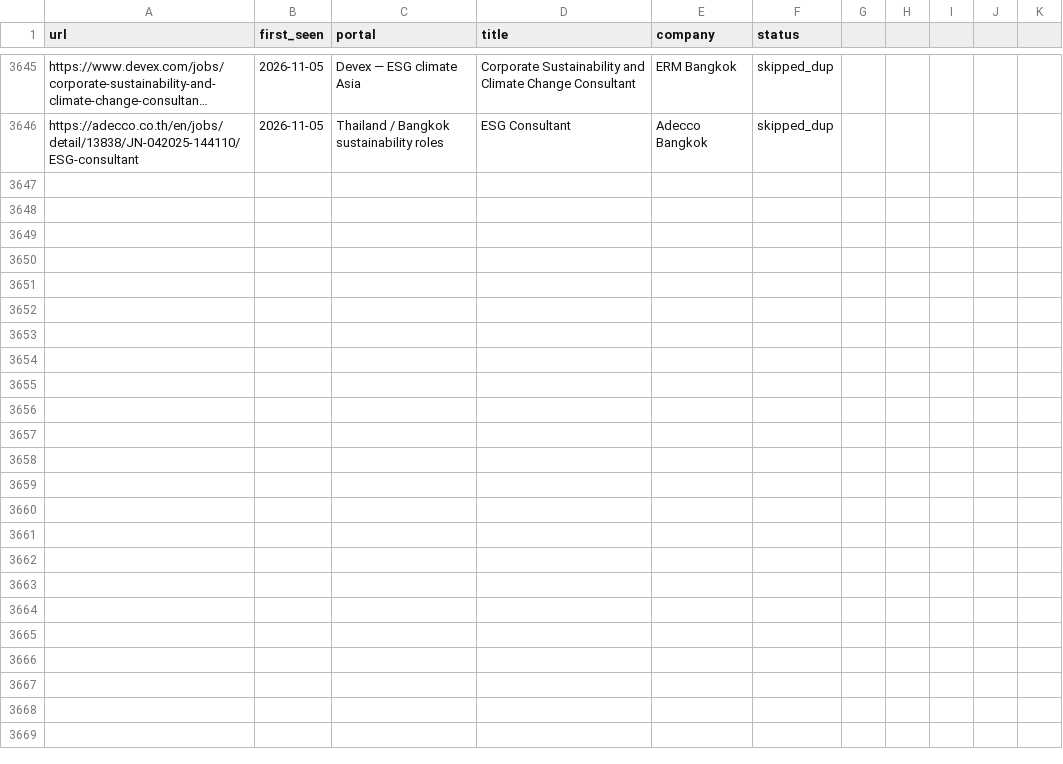
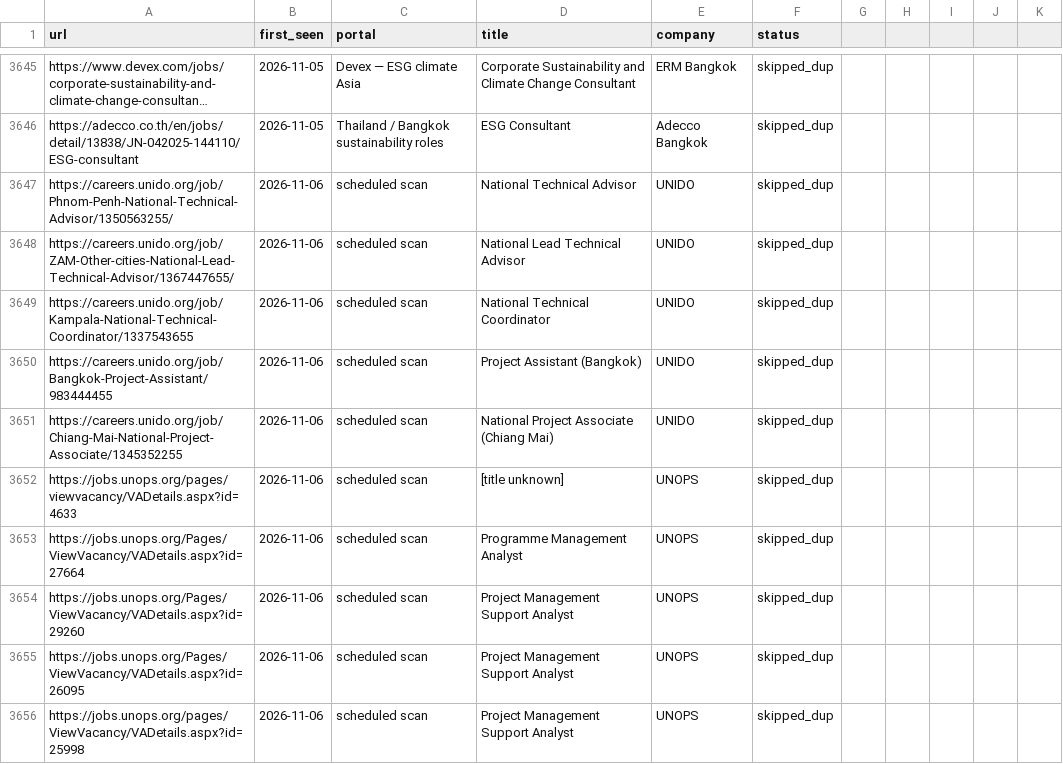
Before and after one commit to gtmazzola/career-ops, a TSV file: data/scan-history.tsv, drawn as a sheet; only a part is shown, gaps mark what is left out; long unchanged cells end in …; the diff covers the shown part only; the diff names each change by its address in the sheet, - before the commit and + after, or states it on an @@ line.

```diff
--- a/data/scan-history.tsv
+++ b/data/scan-history.tsv
+row 3647: https://careers.unido.org/job/Phnom-Penh-National-Technical-Advisor/1350563255/ | 2026-11-06 | scheduled scan | National Technical Advisor | UNIDO | skipped_dup
+row 3648: https://careers.unido.org/job/ZAM-Other-cities-National-Lead-Technical-Advisor/1367447655/ | 2026-11-06 | scheduled scan | National Lead Technical Advisor | UNIDO | skipped_dup
+row 3649: https://careers.unido.org/job/Kampala-National-Technical-Coordinator/1337543655 | 2026-11-06 | scheduled scan | National Technical Coordinator | UNIDO | skipped_dup
+row 3650: https://careers.unido.org/job/Bangkok-Project-Assistant/983444455 | 2026-11-06 | scheduled scan | Project Assistant (Bangkok) | UNIDO | skipped_dup
+row 3651: https://careers.unido.org/job/Chiang-Mai-National-Project-Associate/1345352255 | 2026-11-06 | scheduled scan | National Project Associate (Chiang Mai) | UNIDO | skipped_dup
+row 3652: https://jobs.unops.org/pages/viewvacancy/VADetails.aspx?id=4633 | 2026-11-06 | scheduled scan | [title unknown] | UNOPS | skipped_dup
+row 3653: https://jobs.unops.org/Pages/ViewVacancy/VADetails.aspx?id=27664 | 2026-11-06 | scheduled scan | Programme Management Analyst | UNOPS | skipped_dup
+row 3654: https://jobs.unops.org/Pages/ViewVacancy/VADetails.aspx?id=29260 | 2026-11-06 | scheduled scan | Project Management Support Analyst | UNOPS | skipped_dup
+row 3655: https://jobs.unops.org/Pages/ViewVacancy/VADetails.aspx?id=26095 | 2026-11-06 | scheduled scan | Project Management Support Analyst | UNOPS | skipped_dup
+row 3656: https://jobs.unops.org/pages/ViewVacancy/VADetails.aspx?id=25998 | 2026-11-06 | scheduled scan | Project Management Support Analyst | UNOPS | skipped_dup
```
Also changed, not shown: 9 added rows elsewhere in this file.
